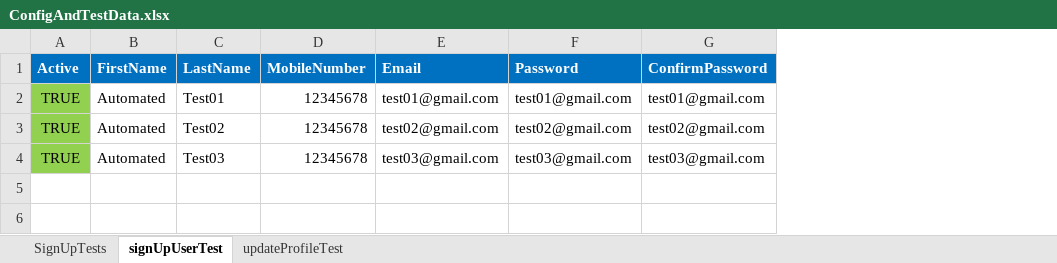
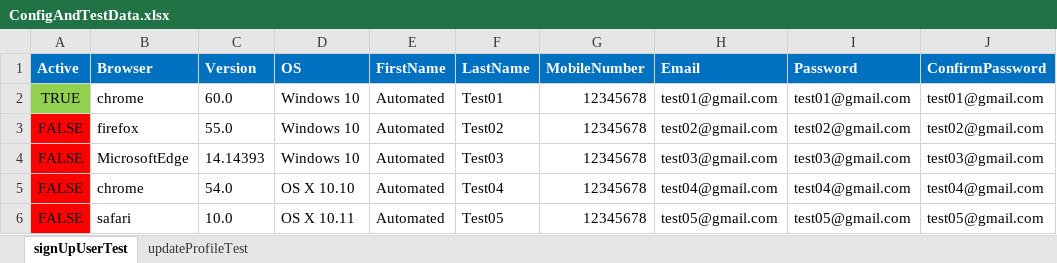
Before and after one commit to hisham-git/SauceLabsDemoAutomation, an Excel workbook: src/main/resources/ConfigAndTestData.xlsx, sheet signUpUserTest, drawn as a sheet; values as stored, in another font and other column widths than the file's, no borders; the diff names each change by its address in the sheet, - before the commit and + after, or states it on an @@ line.

```diff
--- a/src/main/resources/ConfigAndTestData.xlsx (sheet signUpUserTest)
+++ b/src/main/resources/ConfigAndTestData.xlsx (sheet signUpUserTest)
-sheet tab: SignUpTests
+column B (Browser), rows 2-4: chrome | firefox | MicrosoftEdge
+column C (Version), rows 2-4: 60.0 | 55.0 | 14.14393
+column D (OS), rows 2-4: all Windows 10
-A3:A4 (Active): TRUE
+A3:A4 (Active): FALSE
-A3:A4 fill: #92D050
+A3:A4 fill: #FF0000
+row 5: FALSE | chrome | 54.0 | OS X 10.10 | Automated | Test04 | 12345678 | test04@gmail.com | test04@gmail.com | test04@gmail.com
+row 6: FALSE | safari | 10.0 | OS X 10.11 | Automated | Test05 | 12345678 | test05@gmail.com | test05@gmail.com | test05@gmail.com
```
Also changed, not shown: sheet updateProfileTest, 10 other files.
